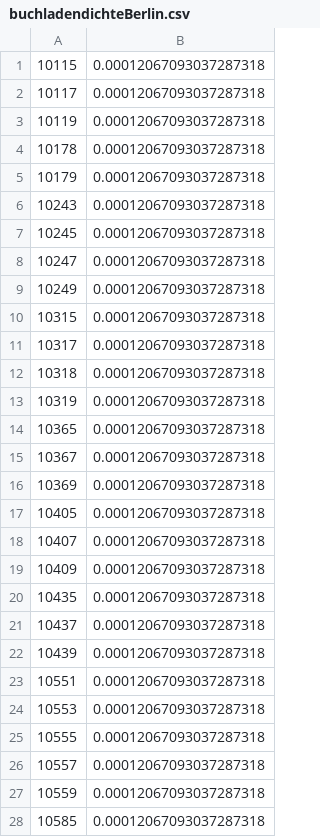
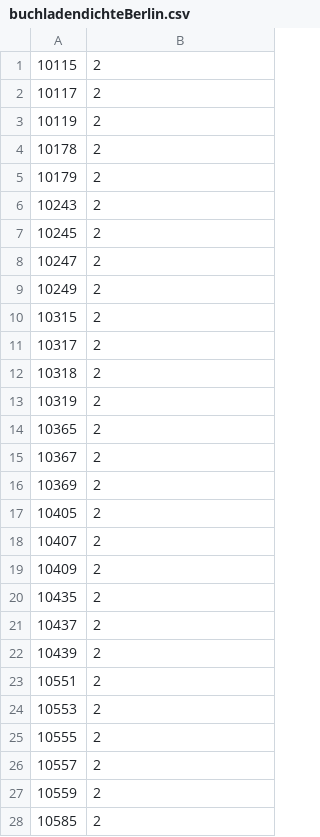
Before and after one commit to alexander-winkler/buchdichte, a CSV file: buchladendichteBerlin.csv, drawn as a sheet; only a part is shown; the diff covers the shown part only.

```diff
--- a/buchladendichteBerlin.csv
+++ b/buchladendichteBerlin.csv
@@ -1,28 +1,28 @@
-10115,0.00012067093037287318
-10117,0.00012067093037287318
-10119,0.00012067093037287318
-10178,0.00012067093037287318
-10179,0.00012067093037287318
-10243,0.00012067093037287318
-10245,0.00012067093037287318
-10247,0.00012067093037287318
-10249,0.00012067093037287318
-10315,0.00012067093037287318
-10317,0.00012067093037287318
-10318,0.00012067093037287318
-10319,0.00012067093037287318
-10365,0.00012067093037287318
-10367,0.00012067093037287318
-10369,0.00012067093037287318
-10405,0.00012067093037287318
-10407,0.00012067093037287318
-10409,0.00012067093037287318
-10435,0.00012067093037287318
-10437,0.00012067093037287318
-10439,0.00012067093037287318
-10551,0.00012067093037287318
-10553,0.00012067093037287318
-10555,0.00012067093037287318
-10557,0.00012067093037287318
-10559,0.00012067093037287318
-10585,0.00012067093037287318
+10115,2
+10117,2
+10119,2
+10178,2
+10179,2
+10243,2
+10245,2
+10247,2
+10249,2
+10315,2
+10317,2
+10318,2
+10319,2
+10365,2
+10367,2
+10369,2
+10405,2
+10407,2
+10409,2
+10435,2
+10437,2
+10439,2
+10551,2
+10553,2
+10555,2
+10557,2
+10559,2
+10585,2
```
Also changed, not shown: 162 edited cells elsewhere in this file, 1 other file.
